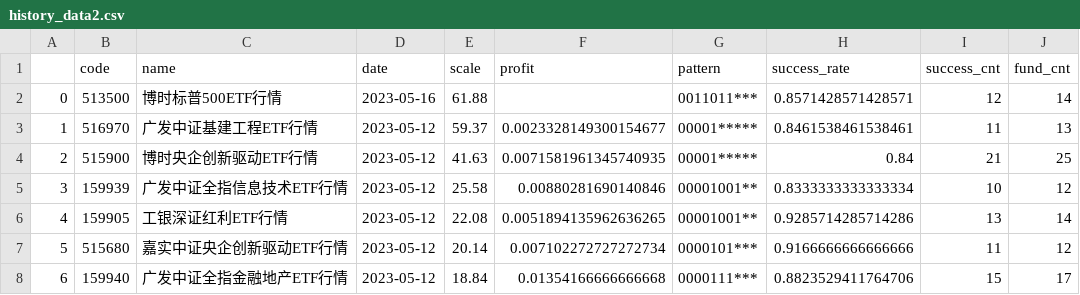
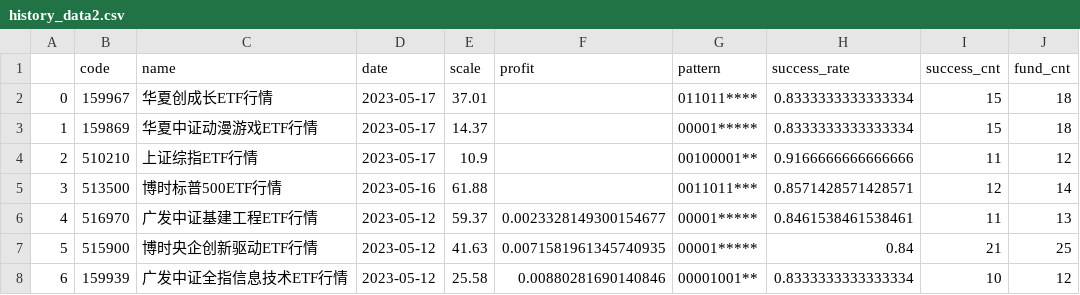
Before and after one commit to zuoxiaolei/qtrade2, a CSV file: data/ads/history_data2.csv, drawn as a sheet; only a part is shown; the shorter side is filled out with more unchanged rows; addresses are those after the commit; the diff names each change by its address in the sheet, - before the commit and + after, or states it on an @@ line.

```diff
--- a/data/ads/history_data2.csv
+++ b/data/ads/history_data2.csv
+row 2: 0 | 159967 | 华夏创成长ETF行情 | 2023-05-17 | 37.01 |  | 011011**** | 0.8333333333333334 | 15 | 18
+row 3: 1 | 159869 | 华夏中证动漫游戏ETF行情 | 2023-05-17 | 14.37 |  | 00001***** | 0.8333333333333334 | 15 | 18
+row 4: 2 | 510210 | 上证综指ETF行情 | 2023-05-17 | 10.9 |  | 00100001** | 0.9166666666666666 | 11 | 12
@@ column A renumbered from row 5 down @@
```
Also changed, not shown: 1 other file.
